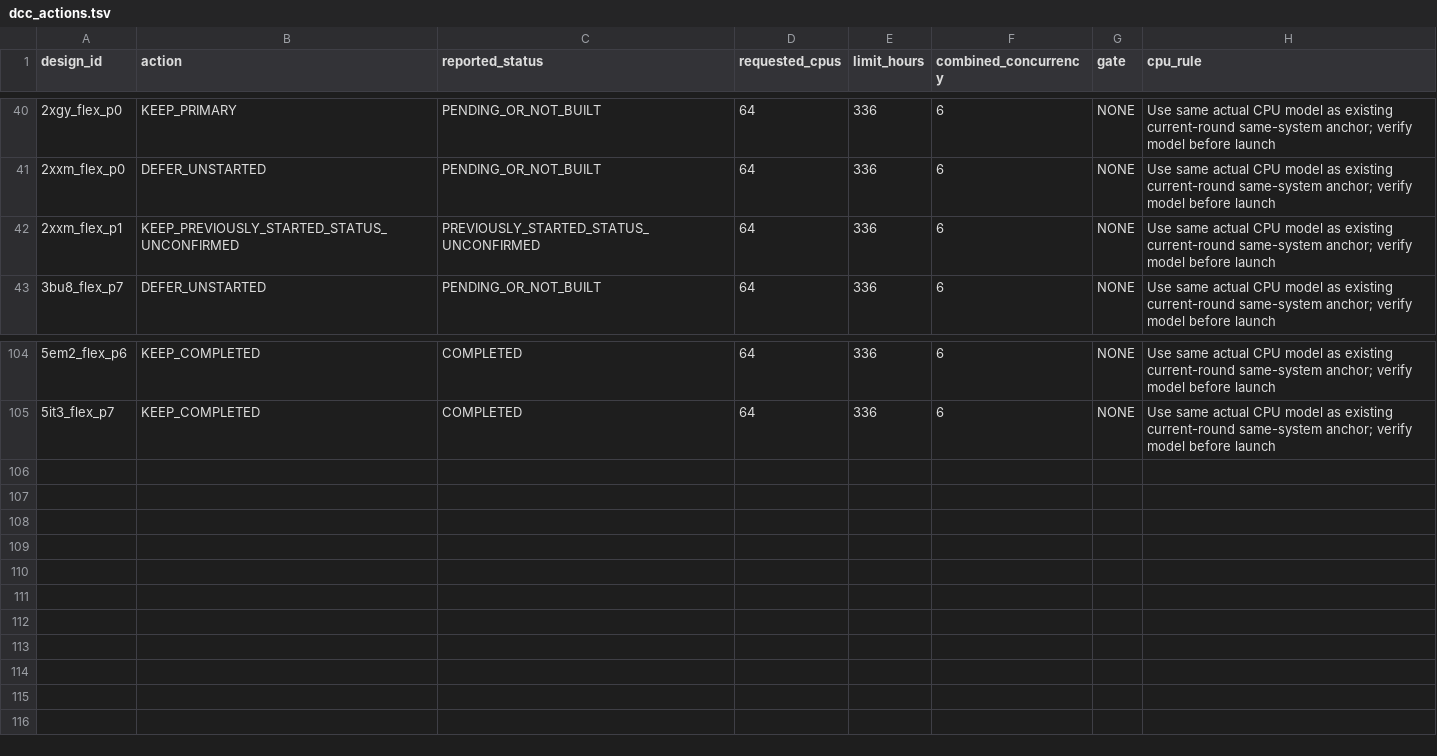
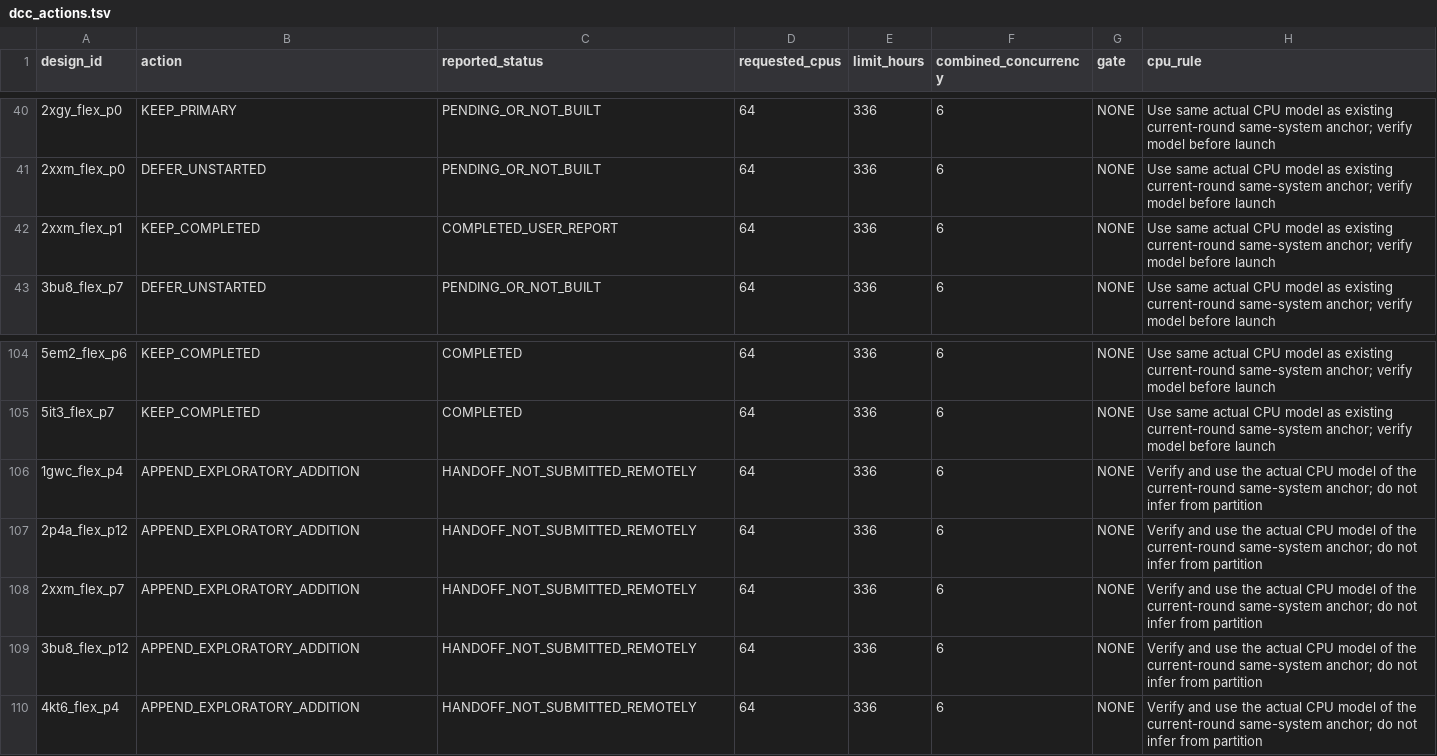
Before and after one commit to cowboyliyang/OSPREY3, a TSV file: slurm/campaigns/deadline_focus_20261006/dcc_actions.tsv, drawn as a sheet; only a part is shown, gaps mark what is left out.

```diff
--- a/slurm/campaigns/deadline_focus_20261006/dcc_actions.tsv
+++ b/slurm/campaigns/deadline_focus_20261006/dcc_actions.tsv
@@ -41,3 +41,3 @@ design_id	action	reported_status	requested_cpus	limit_hours	combined_concurrency
 2xxm_flex_p0	DEFER_UNSTARTED	PENDING_OR_NOT_BUILT	64	336	6	NONE	Use same actual CPU model as existing current-round same-system anchor; verify model before launch
-2xxm_flex_p1	KEEP_PREVIOUSLY_STARTED_STATUS_UNCONFIRMED	PREVIOUSLY_STARTED_STATUS_UNCONFIRMED	64	336	6	NONE	Use same actual CPU model as existing current-round same-system anchor; verify model before launch
+2xxm_flex_p1	KEEP_COMPLETED	COMPLETED_USER_REPORT	64	336	6	NONE	Use same actual CPU model as existing current-round same-system anchor; verify model before launch
 3bu8_flex_p7	DEFER_UNSTARTED	PENDING_OR_NOT_BUILT	64	336	6	NONE	Use same actual CPU model as existing current-round same-system anchor; verify model before launch
@@ -105 +105,6 @@ design_id	action	reported_status	requested_cpus	limit_hours	combined_concurrency
 5it3_flex_p7	KEEP_COMPLETED	COMPLETED	64	336	6	NONE	Use same actual CPU model as existing current-round same-system anchor; verify model before launch
+1gwc_flex_p4	APPEND_EXPLORATORY_ADDITION	HANDOFF_NOT_SUBMITTED_REMOTELY	64	336	6	NONE	Verify and use the actual CPU model of the current-round same-system anchor; do not infer from partition
+2p4a_flex_p12	APPEND_EXPLORATORY_ADDITION	HANDOFF_NOT_SUBMITTED_REMOTELY	64	336	6	NONE	Verify and use the actual CPU model of the current-round same-system anchor; do not infer from partition
+2xxm_flex_p7	APPEND_EXPLORATORY_ADDITION	HANDOFF_NOT_SUBMITTED_REMOTELY	64	336	6	NONE	Verify and use the actual CPU model of the current-round same-system anchor; do not infer from partition
+3bu8_flex_p12	APPEND_EXPLORATORY_ADDITION	HANDOFF_NOT_SUBMITTED_REMOTELY	64	336	6	NONE	Verify and use the actual CPU model of the current-round same-system anchor; do not infer from partition
+4kt6_flex_p4	APPEND_EXPLORATORY_ADDITION	HANDOFF_NOT_SUBMITTED_REMOTELY	64	336	6	NONE	Verify and use the actual CPU model of the current-round same-system anchor; do not infer from partition
```
Also changed, not shown: slurm/campaigns/deadline_focus_20261006/dcc_launch_priority.tsv, slurm/campaigns/deadline_focus_20261006/dcc_new_designs.tsv, 28 other files.
